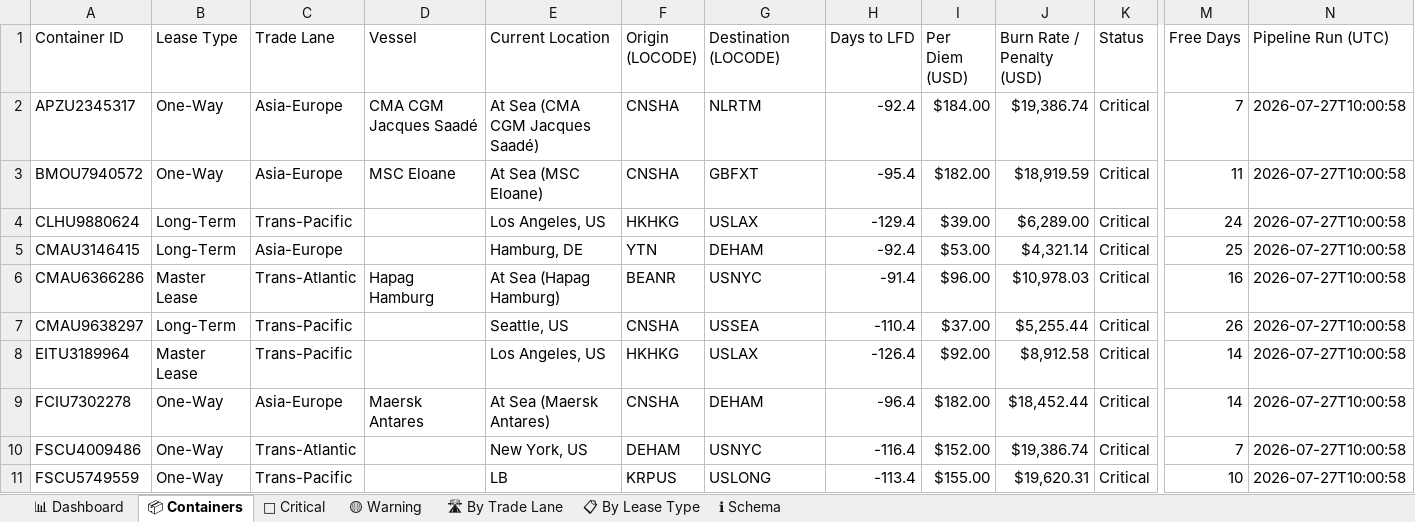
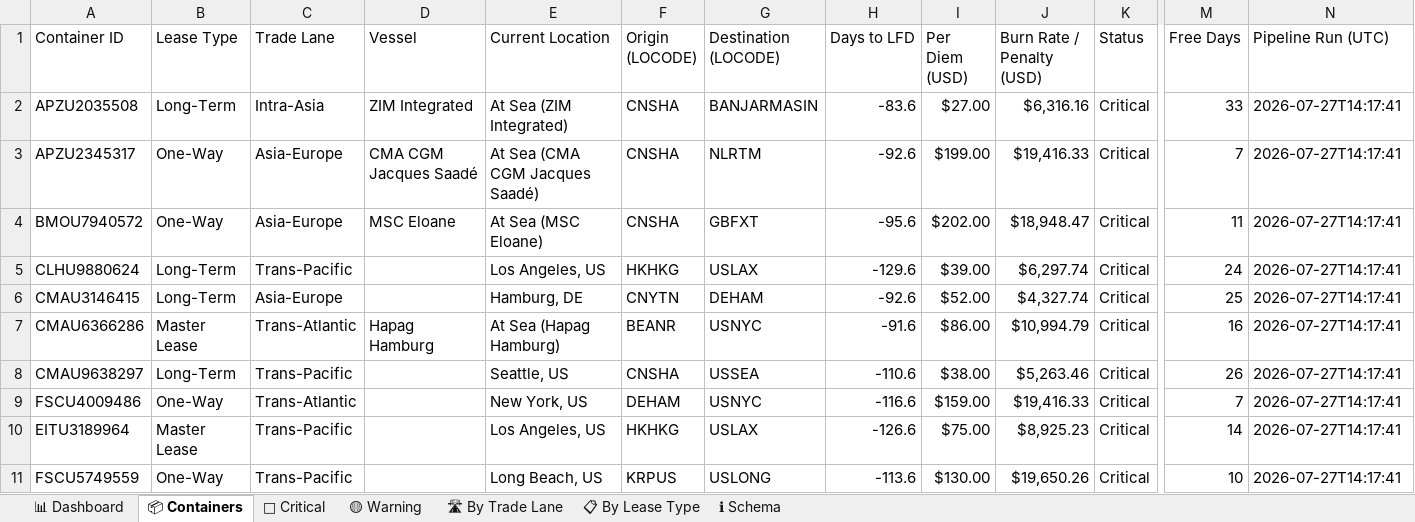
Before and after one commit to rahulmistry18/-Reposea_container_optimizer, an Excel workbook: data/exports/reposea_report.xlsx, sheet 📦 Containers, drawn as a sheet; only a part is shown, gaps mark what is left out; values as stored, in another font and other column widths than the file's, no cell formats; table styles not drawn; removed rows and columns are numbered as before the commit, all else as after; rows hold the shown columns only; the diff covers the shown part only; the diff names each change by its address in the sheet, - before the commit and + after, or states it on an @@ line.

Commit message:
chore(data): pipeline run 2026-07-27T06:17:42Z [skip ci]

```diff
--- a/data/exports/reposea_report.xlsx (sheet 📦 Containers)
+++ b/data/exports/reposea_report.xlsx (sheet 📦 Containers)
+row 2: APZU2035508 | Long-Term | Intra-Asia | ZIM Integrated | At Sea (ZIM Integrated) | CNSHA | BANJARMASIN | -83.6 | $27.00 | $6,316.16 | Critical | 33 | 2026-07-27T14:17:41
-H3 (Days to LFD): -92.4
+H3 (Days to LFD): -92.6
-I3 (Per Diem (USD)): $184.00
+I3 (Per Diem (USD)): $199.00
-J3 (Burn Rate / Penalty (USD)): $19,386.74
+J3 (Burn Rate / Penalty (USD)): $19,416.33
-N3:N8 (Pipeline Run (UTC)): 2026-07-27T10:00:58
+N3:N8 (Pipeline Run (UTC)): 2026-07-27T14:17:41
-H4 (Days to LFD): -95.4
+H4 (Days to LFD): -95.6
-I4 (Per Diem (USD)): $182.00
+I4 (Per Diem (USD)): $202.00
-J4 (Burn Rate / Penalty (USD)): $18,919.59
+J4 (Burn Rate / Penalty (USD)): $18,948.47
-H5 (Days to LFD): -129.4
+H5 (Days to LFD): -129.6
-J5 (Burn Rate / Penalty (USD)): $6,289.00
+J5 (Burn Rate / Penalty (USD)): $6,297.74
-F6 (Origin (LOCODE)): YTN
+F6 (Origin (LOCODE)): CNYTN
-H6 (Days to LFD): -92.4
+H6 (Days to LFD): -92.6
-I6 (Per Diem (USD)): $53.00
+I6 (Per Diem (USD)): $52.00
-J6 (Burn Rate / Penalty (USD)): $4,321.14
+J6 (Burn Rate / Penalty (USD)): $4,327.74
-H7 (Days to LFD): -91.4
+H7 (Days to LFD): -91.6
-I7 (Per Diem (USD)): $96.00
+I7 (Per Diem (USD)): $86.00
-J7 (Burn Rate / Penalty (USD)): $10,978.03
+J7 (Burn Rate / Penalty (USD)): $10,994.79
-H8 (Days to LFD): -110.4
+H8 (Days to LFD): -110.6
-I8 (Per Diem (USD)): $37.00
+I8 (Per Diem (USD)): $38.00
-J8 (Burn Rate / Penalty (USD)): $5,255.44
+J8 (Burn Rate / Penalty (USD)): $5,263.46
-row 8: EITU3189964 | Master Lease | Trans-Pacific |  | Los Angeles, US | HKHKG | USLAX | -126.4 | $92.00 | $8,912.58 | Critical | 14 | 2026-07-27T10:00:58
-row 9: FCIU7302278 | One-Way | Asia-Europe | Maersk Antares | At Sea (Maersk Antares) | CNSHA | DEHAM | -96.4 | $182.00 | $18,452.44 | Critical | 14 | 2026-07-27T10:00:58
-H9 (Days to LFD): -116.4
+H9 (Days to LFD): -116.6
-I9 (Per Diem (USD)): $152.00
+I9 (Per Diem (USD)): $159.00
-J9 (Burn Rate / Penalty (USD)): $19,386.74
+J9 (Burn Rate / Penalty (USD)): $19,416.33
-N9 (Pipeline Run (UTC)): 2026-07-27T10:00:58
+N9 (Pipeline Run (UTC)): 2026-07-27T14:17:41
+row 10: EITU3189964 | Master Lease | Trans-Pacific |  | Los Angeles, US | HKHKG | USLAX | -126.6 | $75.00 | $8,925.23 | Critical | 14 | 2026-07-27T14:17:41
-E11 (Current Location): LB
+E11 (Current Location): Long Beach, US
-H11 (Days to LFD): -113.4
+H11 (Days to LFD): -113.6
-I11 (Per Diem (USD)): $155.00
+I11 (Per Diem (USD)): $130.00
-J11 (Burn Rate / Penalty (USD)): $19,620.31
+J11 (Burn Rate / Penalty (USD)): $19,650.26
-N11 (Pipeline Run (UTC)): 2026-07-27T10:00:58
+N11 (Pipeline Run (UTC)): 2026-07-27T14:17:41
```
Also changed, not shown: 7 added rows, 7 removed rows and 74 edited cells elsewhere in this sheet, sheet 🔴 Critical, sheet 🛣 By Trade Lane, sheet 📊 Dashboard, sheet 📋 By Lease Type, cell formats, 7 other files.
